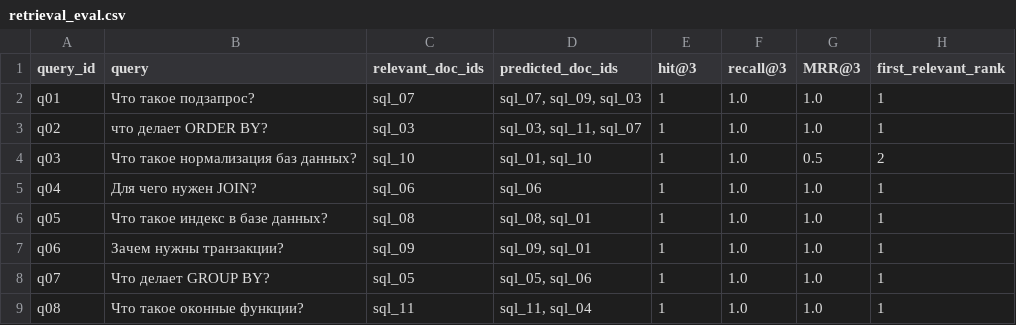
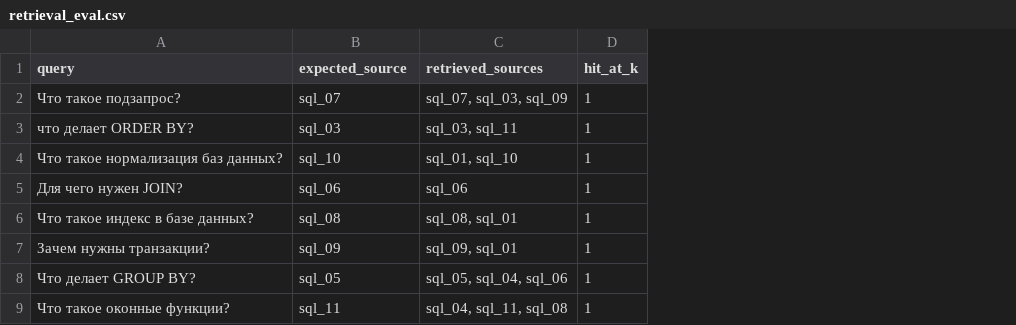
Before and after one commit to sldpts10k/aie-Pak-Vyacheslav, a CSV file: homeworks/HW14/artifacts/retrieval_eval.csv, drawn as a sheet; removed rows and columns are numbered as before the commit, all else as after; the diff names each change by its address in the sheet, - before the commit and + after, or states it on an @@ line.

```diff
--- a/homeworks/HW14/artifacts/retrieval_eval.csv
+++ b/homeworks/HW14/artifacts/retrieval_eval.csv
-column A (query_id), rows 2-9: q01 | q02 | q03 | q04 | q05 | q06 | q07 | q08
-column F (recall@3), rows 2-9: all 1.0
-column G (MRR@3), rows 2-9: 1.0 | 1.0 | 0.5 | 1.0 | 1.0 | 1.0 | 1.0 | 1.0
-column H (first_relevant_rank), rows 2-9: 1 | 1 | 2 | 1 | 1 | 1 | 1 | 1
-B1: relevant_doc_ids
+B1: expected_source
-C1: predicted_doc_ids
+C1: retrieved_sources
-D1: hit@3
+D1: hit_at_k
-C2 (retrieved_sources): sql_07, sql_09, sql_03
+C2 (retrieved_sources): sql_07, sql_03, sql_09
-C3 (retrieved_sources): sql_03, sql_11, sql_07
+C3 (retrieved_sources): sql_03, sql_11
-C8 (retrieved_sources): sql_05, sql_06
+C8 (retrieved_sources): sql_05, sql_04, sql_06
-C9 (retrieved_sources): sql_11, sql_04
+C9 (retrieved_sources): sql_04, sql_11, sql_08
```
Also changed, not shown: homeworks/HW14/artifacts/rag_examples.csv, homeworks/HW14/artifacts/retrieval_before_after_update.csv, 1 other file.
